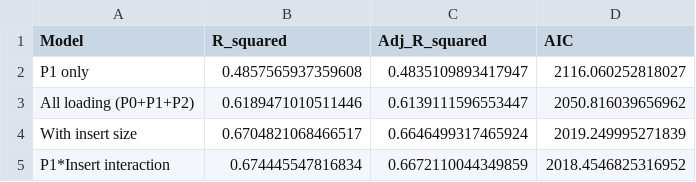
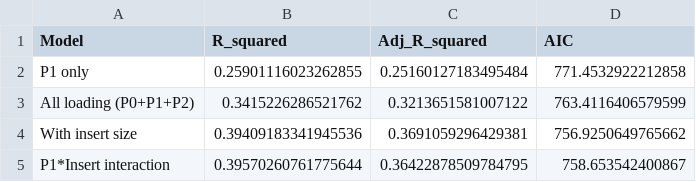
Before and after one commit to jnesme/RapunzlSequel2e_Metrics, a CSV file: results/model_comparison.csv, drawn as a sheet.

```diff
--- a/results/model_comparison.csv
+++ b/results/model_comparison.csv
@@ -1,5 +1,5 @@
 Model,R_squared,Adj_R_squared,AIC
-P1 only,0.4857565937359608,0.4835109893417947,2116.060252818027
-All loading (P0+P1+P2),0.6189471010511446,0.6139111596553447,2050.816039656962
-With insert size,0.6704821068466517,0.6646499317465924,2019.249995271839
-P1*Insert interaction,0.674445547816834,0.6672110044349859,2018.4546825316952
+P1 only,0.25901116023262855,0.25160127183495484,771.4532922212858
+All loading (P0+P1+P2),0.3415226286521762,0.3213651581007122,763.4116406579599
+With insert size,0.39409183341945536,0.3691059296429381,756.9250649765662
+P1*Insert interaction,0.39570260761775644,0.36422878509784795,758.653542400867
```
Also changed, not shown: 13 other files.
